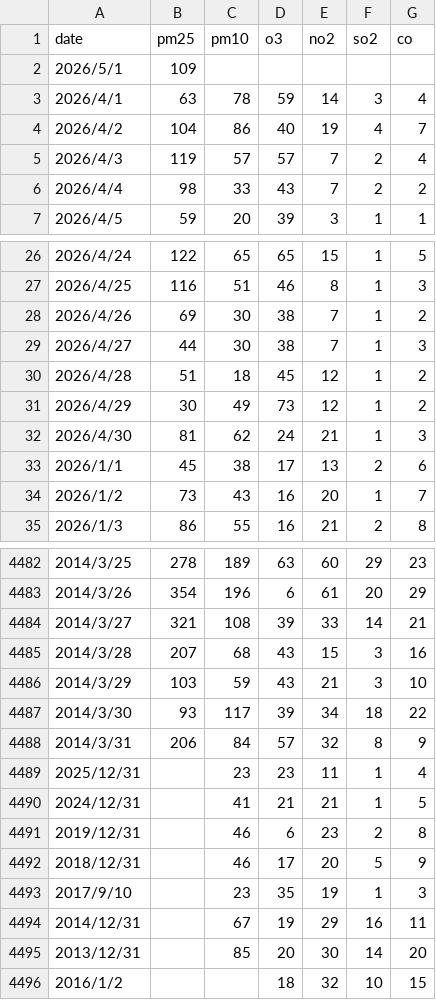
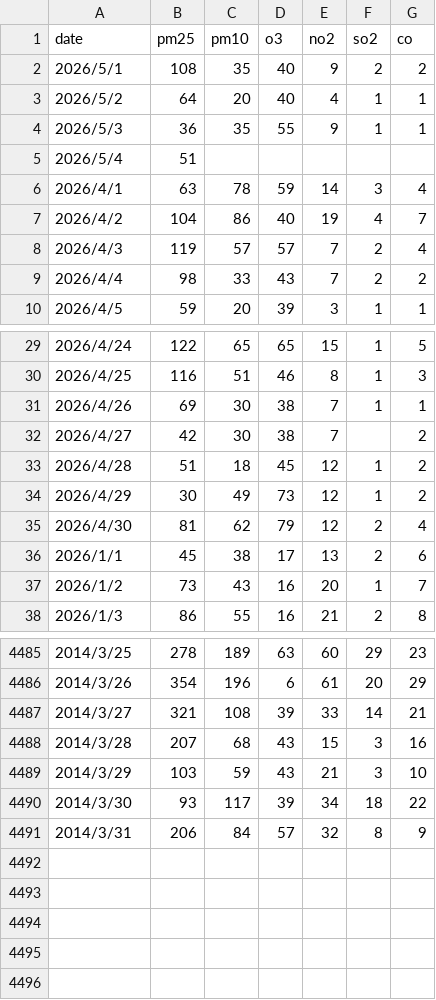
Before and after one commit to TiDududu/Visualization-of-Air-Pollution-in-Beijing, a CSV file: data/beijing-air-quality.csv (was project_chart/beijing-air-quality.csv), drawn as a sheet; only a part is shown, gaps mark what is left out.

```diff
--- a/project_chart/beijing-air-quality.csv
+++ b/data/beijing-air-quality.csv
@@ -1,3 +1,6 @@
 date, pm25, pm10, o3, no2, so2, co
-2026/5/1, 109, , , , ,
+2026/5/1, 108, 35, 40, 9, 2, 2
+2026/5/2, 64, 20, 40, 4, 1, 1
+2026/5/3, 36, 35, 55, 9, 1, 1
+2026/5/4, 51, , , , ,
 2026/4/1, 63, 78, 59, 14, 3, 4
@@ -27,7 +30,7 @@ date, pm25, pm10, o3, no2, so2, co
 2026/4/25, 116, 51, 46, 8, 1, 3
-2026/4/26, 69, 30, 38, 7, 1, 2
-2026/4/27, 44, 30, 38, 7, 1, 3
+2026/4/26, 69, 30, 38, 7, 1, 1
+2026/4/27, 42, 30, 38, 7, , 2
 2026/4/28, 51, 18, 45, 12, 1, 2
 2026/4/29, 30, 49, 73, 12, 1, 2
-2026/4/30, 81, 62, 24, 21, 1, 3
+2026/4/30, 81, 62, 79, 12, 2, 4
 2026/1/1, 45, 38, 17, 13, 2, 6
@@ -4488,9 +4491 @@ date, pm25, pm10, o3, no2, so2, co
 2014/3/31, 206, 84, 57, 32, 8, 9
-2025/12/31, , 23, 23, 11, 1, 4
-2024/12/31, , 41, 21, 21, 1, 5
-2019/12/31, , 46, 6, 23, 2, 8
-2018/12/31, , 46, 17, 20, 5, 9
-2017/9/10, , 23, 35, 19, 1, 3
-2014/12/31, , 67, 19, 29, 16, 11
-2013/12/31, , 85, 20, 30, 14, 20
-2016/1/2, , , 18, 32, 10, 15
```
Also changed, not shown: 23 other files.
